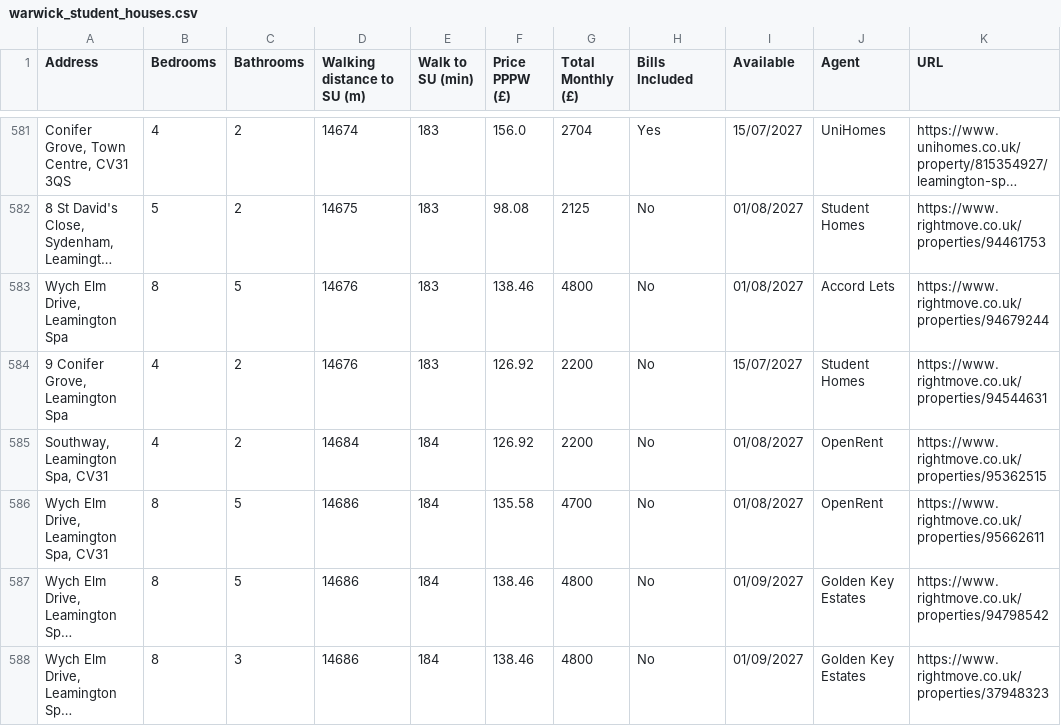
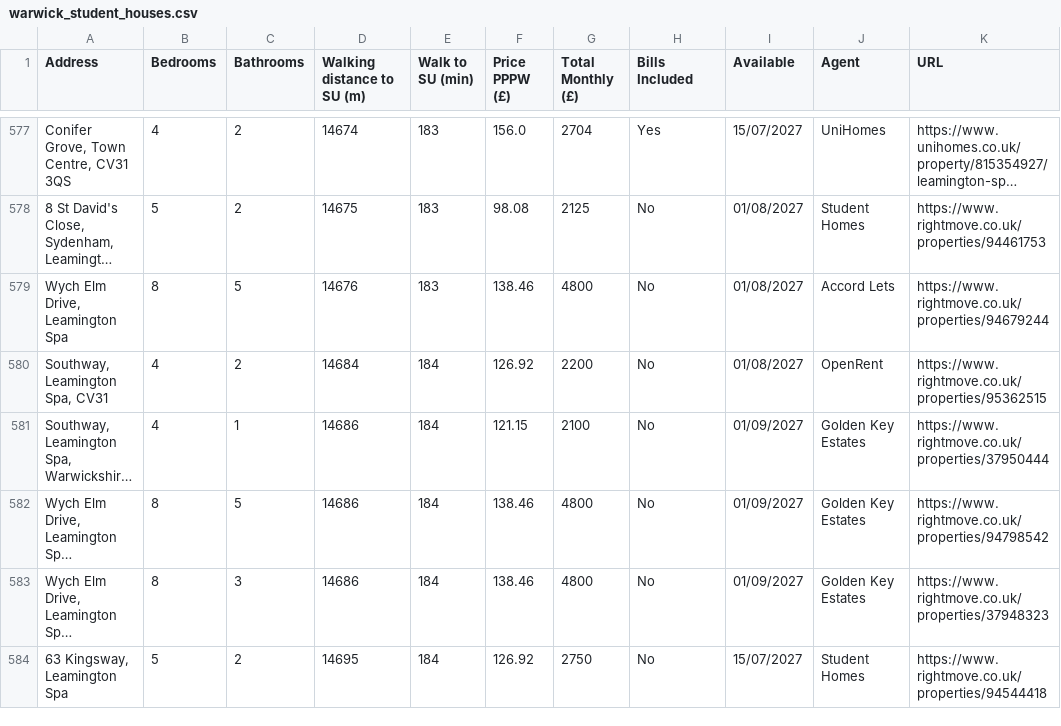
Before and after one commit to 3aks/3aks.github.io, a CSV file: housing/warwick/warwick_student_houses.csv, drawn as a sheet; only a part is shown, gaps mark what is left out; the shorter side is filled out with more unchanged rows; long unchanged cells end in …; removed rows and columns are numbered as before the commit, all else as after; the diff covers the shown part only; the diff names each change by its address in the sheet, - before the commit and + after, or states it on an @@ line.

Commit message:
Refresh housing listings

```diff
--- a/housing/warwick/warwick_student_houses.csv
+++ b/housing/warwick/warwick_student_houses.csv
-row 584: 9 Conifer Grove, Leamington Spa | 4 | 2 | 14676 | 183 | 126.92 | 2200 | No | 15/07/2027 | Student Homes | https://www.rightmove.co.uk/properties/94544631
-row 586: Wych Elm Drive, Leamington Spa, CV31 | 8 | 5 | 14686 | 184 | 135.58 | 4700 | No | 01/08/2027 | OpenRent | https://www.rightmove.co.uk/properties/95662611
@@ row 589 moved to row 581: Southway, Leamington Spa, Warwickshire, … @@
```
Also changed, not shown: 4 removed rows and 9 moved rows elsewhere in this file, housing/cardiff_student_houses.csv, 2 other files.
